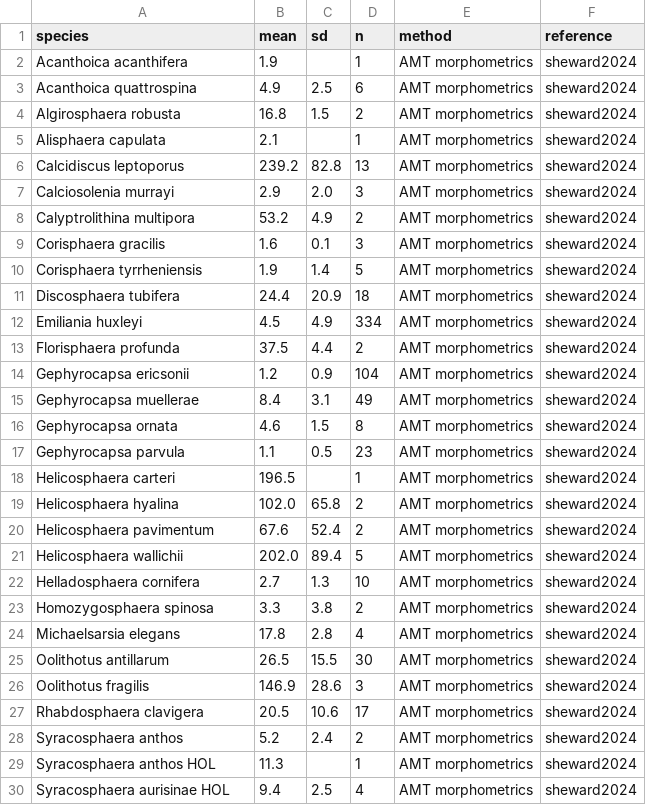
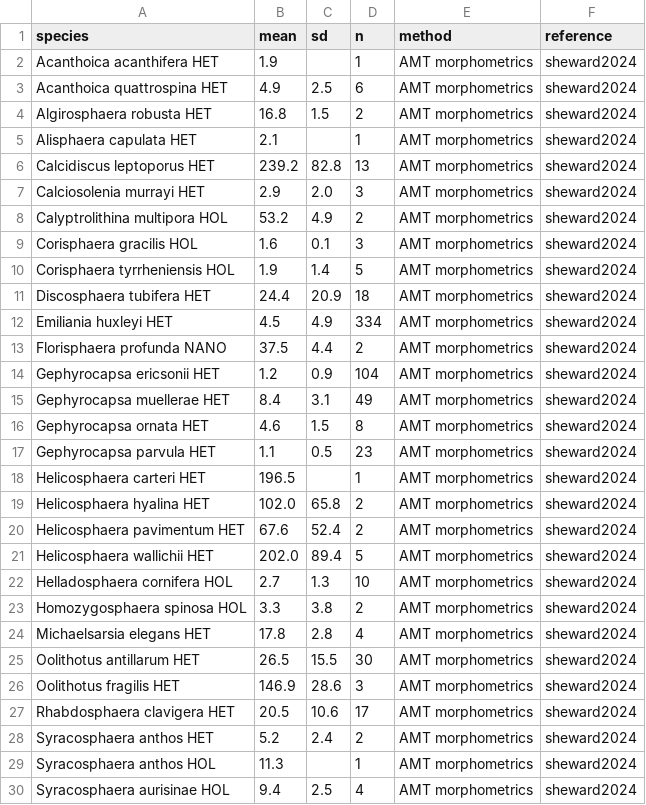
Before and after one commit to nanophyto/CASCADE, a CSV file: data/pic/sheward2024.csv, drawn as a sheet; only a part is shown; the diff covers the shown part only.

```diff
--- a/data/pic/sheward2024.csv
+++ b/data/pic/sheward2024.csv
@@ -1,29 +1,29 @@
 species,mean,sd,n,method,reference
-Acanthoica acanthifera,1.9,,1,AMT morphometrics,sheward2024
-Acanthoica quattrospina,4.9,2.5,6,AMT morphometrics,sheward2024
-Algirosphaera robusta,16.8,1.5,2,AMT morphometrics,sheward2024
-Alisphaera capulata,2.1,,1,AMT morphometrics,sheward2024
-Calcidiscus leptoporus,239.2,82.8,13,AMT morphometrics,sheward2024
-Calciosolenia murrayi,2.9,2.0,3,AMT morphometrics,sheward2024
-Calyptrolithina multipora,53.2,4.9,2,AMT morphometrics,sheward2024
-Corisphaera gracilis,1.6,0.1,3,AMT morphometrics,sheward2024
-Corisphaera tyrrheniensis,1.9,1.4,5,AMT morphometrics,sheward2024
-Discosphaera tubifera,24.4,20.9,18,AMT morphometrics,sheward2024
-Emiliania huxleyi,4.5,4.9,334,AMT morphometrics,sheward2024
-Florisphaera profunda,37.5,4.4,2,AMT morphometrics,sheward2024
-Gephyrocapsa ericsonii,1.2,0.9,104,AMT morphometrics,sheward2024
-Gephyrocapsa muellerae,8.4,3.1,49,AMT morphometrics,sheward2024
-Gephyrocapsa ornata,4.6,1.5,8,AMT morphometrics,sheward2024
-Gephyrocapsa parvula,1.1,0.5,23,AMT morphometrics,sheward2024
-Helicosphaera carteri,196.5,,1,AMT morphometrics,sheward2024
-Helicosphaera hyalina,102.0,65.8,2,AMT morphometrics,sheward2024
-Helicosphaera pavimentum,67.6,52.4,2,AMT morphometrics,sheward2024
-Helicosphaera wallichii,202.0,89.4,5,AMT morphometrics,sheward2024
-Helladosphaera cornifera,2.7,1.3,10,AMT morphometrics,sheward2024
-Homozygosphaera spinosa,3.3,3.8,2,AMT morphometrics,sheward2024
-Michaelsarsia elegans,17.8,2.8,4,AMT morphometrics,sheward2024
-Oolithotus antillarum,26.5,15.5,30,AMT morphometrics,sheward2024
-Oolithotus fragilis,146.9,28.6,3,AMT morphometrics,sheward2024
-Rhabdosphaera clavigera,20.5,10.6,17,AMT morphometrics,sheward2024
-Syracosphaera anthos,5.2,2.4,2,AMT morphometrics,sheward2024
+Acanthoica acanthifera HET,1.9,,1,AMT morphometrics,sheward2024
+Acanthoica quattrospina HET,4.9,2.5,6,AMT morphometrics,sheward2024
+Algirosphaera robusta HET,16.8,1.5,2,AMT morphometrics,sheward2024
+Alisphaera capulata HET,2.1,,1,AMT morphometrics,sheward2024
+Calcidiscus leptoporus HET,239.2,82.8,13,AMT morphometrics,sheward2024
+Calciosolenia murrayi HET,2.9,2.0,3,AMT morphometrics,sheward2024
+Calyptrolithina multipora HOL,53.2,4.9,2,AMT morphometrics,sheward2024
+Corisphaera gracilis HOL,1.6,0.1,3,AMT morphometrics,sheward2024
+Corisphaera tyrrheniensis HOL,1.9,1.4,5,AMT morphometrics,sheward2024
+Discosphaera tubifera HET,24.4,20.9,18,AMT morphometrics,sheward2024
+Emiliania huxleyi HET,4.5,4.9,334,AMT morphometrics,sheward2024
+Florisphaera profunda NANO,37.5,4.4,2,AMT morphometrics,sheward2024
+Gephyrocapsa ericsonii HET,1.2,0.9,104,AMT morphometrics,sheward2024
+Gephyrocapsa muellerae HET,8.4,3.1,49,AMT morphometrics,sheward2024
+Gephyrocapsa ornata HET,4.6,1.5,8,AMT morphometrics,sheward2024
+Gephyrocapsa parvula HET,1.1,0.5,23,AMT morphometrics,sheward2024
+Helicosphaera carteri HET,196.5,,1,AMT morphometrics,sheward2024
+Helicosphaera hyalina HET,102.0,65.8,2,AMT morphometrics,sheward2024
+Helicosphaera pavimentum HET,67.6,52.4,2,AMT morphometrics,sheward2024
+Helicosphaera wallichii HET,202.0,89.4,5,AMT morphometrics,sheward2024
+Helladosphaera cornifera HOL,2.7,1.3,10,AMT morphometrics,sheward2024
+Homozygosphaera spinosa HOL,3.3,3.8,2,AMT morphometrics,sheward2024
+Michaelsarsia elegans HET,17.8,2.8,4,AMT morphometrics,sheward2024
+Oolithotus antillarum HET,26.5,15.5,30,AMT morphometrics,sheward2024
+Oolithotus fragilis HET,146.9,28.6,3,AMT morphometrics,sheward2024
+Rhabdosphaera clavigera HET,20.5,10.6,17,AMT morphometrics,sheward2024
+Syracosphaera anthos HET,5.2,2.4,2,AMT morphometrics,sheward2024
 Syracosphaera anthos HOL,11.3,,1,AMT morphometrics,sheward2024
```
Also changed, not shown: 20 edited cells elsewhere in this file, data/allometry/sheward2024.csv, data/output/abundant_species.csv, 26 other files.
